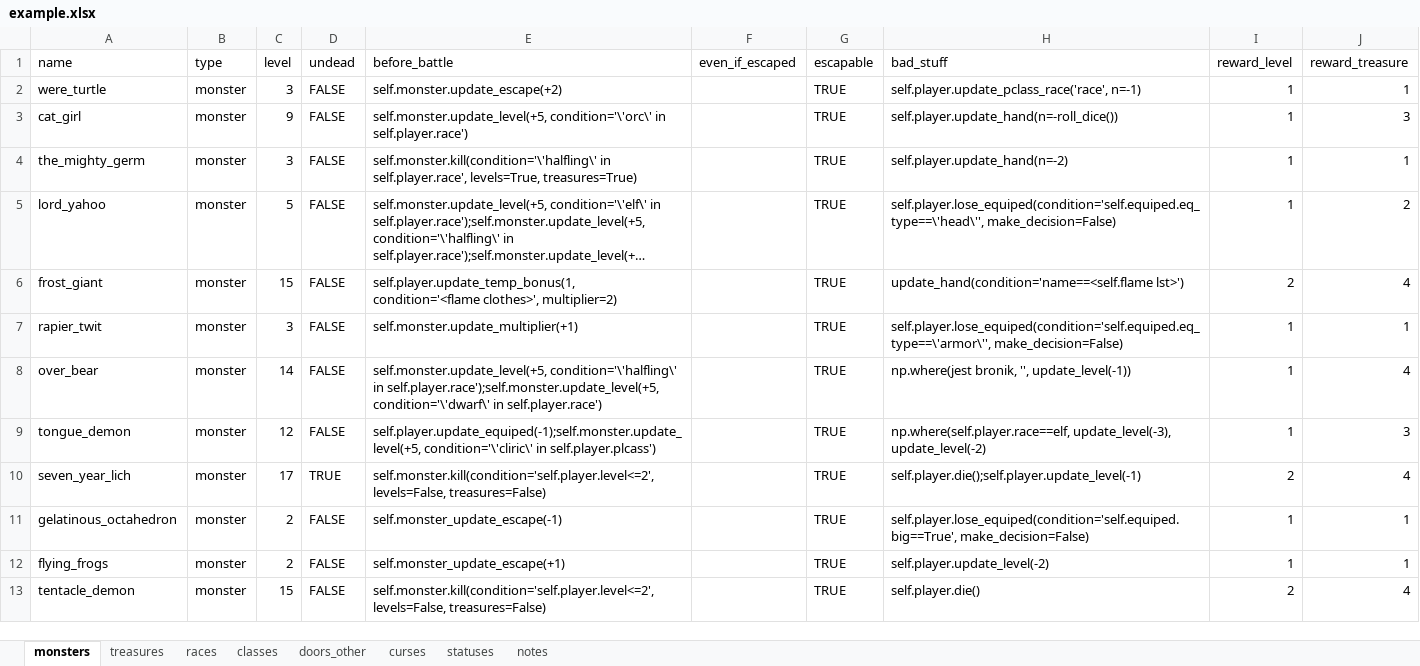
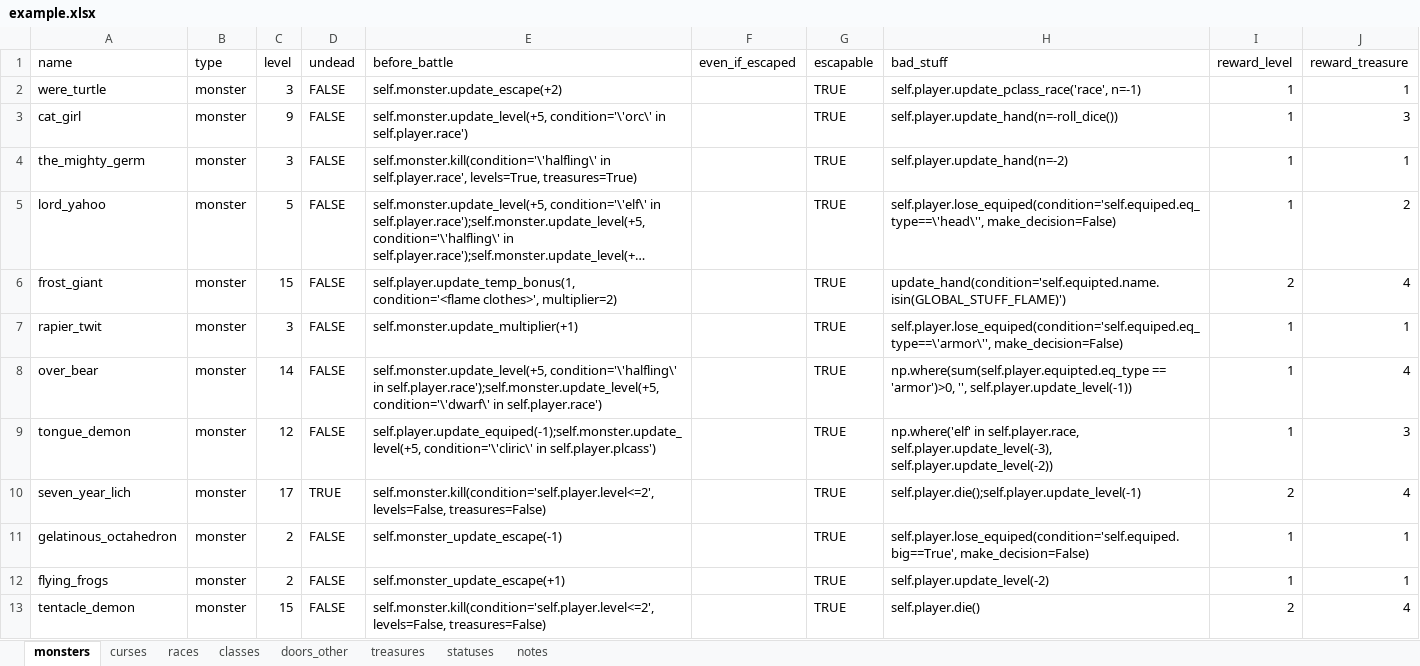
Before and after one commit to yauheni-se/MunchkinRL, an Excel workbook: example.xlsx, sheet monsters, drawn as a sheet; only a part is shown; long unchanged cells end in …; values as stored, in another font and other column widths than the file's, no cell formats; the diff covers the shown part only; the diff names each change by its address in the sheet, - before the commit and + after, or states it on an @@ line.

```diff
--- a/example.xlsx (sheet monsters)
+++ b/example.xlsx (sheet monsters)
@@ sheet tab order changed: monsters | curses | races | classes | doors_other | treasures | statuses | notes @@
-H6 (bad_stuff): update_hand(condition='name==<self.flame lst>')
+H6 (bad_stuff): update_hand(condition='self.equipted.name.isin(GLOBAL_STUFF_FLAME)')
-H8 (bad_stuff): np.where(jest bronik, '', update_level(-1))
+H8 (bad_stuff): np.where(sum(self.player.equipted.eq_type == 'armor')>0, '', self.player.update_level(-1))
-H9 (bad_stuff): np.where(self.player.race==elf, update_level(-3), update_level(-2)
+H9 (bad_stuff): np.where('elf' in self.player.race, self.player.update_level(-3), self.player.update_level(-2))
```
Also changed, not shown: 4 moved rows and 19 edited cells elsewhere in this sheet, sheet treasures, sheet notes, cell formats, 1 other file.
